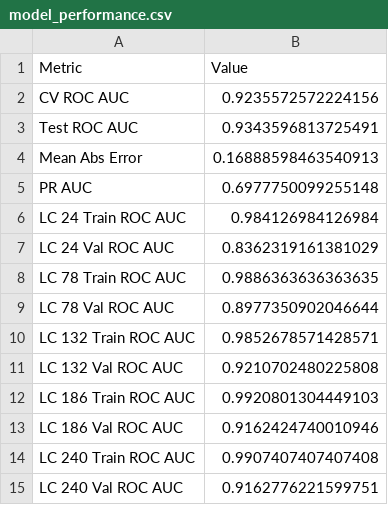
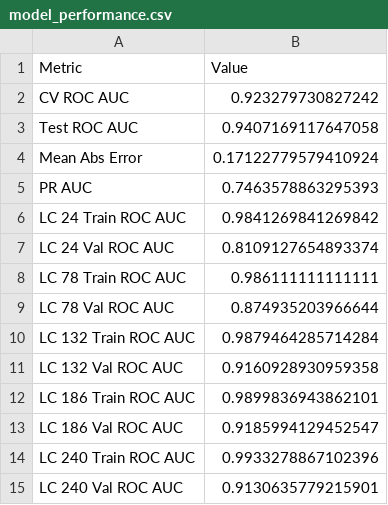
Before and after one commit to R3D-R4V3N/F1-Top-3, a CSV file: model_performance.csv, drawn as a sheet.

```diff
--- a/model_performance.csv
+++ b/model_performance.csv
@@ -1,15 +1,15 @@
 Metric,Value
-CV ROC AUC,0.9235572572224156
-Test ROC AUC,0.9343596813725491
-Mean Abs Error,0.16888598463540913
-PR AUC,0.6977750099255148
-LC 24 Train ROC AUC,0.984126984126984
-LC 24 Val ROC AUC,0.8362319161381029
-LC 78 Train ROC AUC,0.9886363636363635
-LC 78 Val ROC AUC,0.8977350902046644
-LC 132 Train ROC AUC,0.9852678571428571
-LC 132 Val ROC AUC,0.9210702480225808
-LC 186 Train ROC AUC,0.9920801304449103
-LC 186 Val ROC AUC,0.9162424740010946
-LC 240 Train ROC AUC,0.9907407407407408
-LC 240 Val ROC AUC,0.9162776221599751
+CV ROC AUC,0.923279730827242
+Test ROC AUC,0.9407169117647058
+Mean Abs Error,0.17122779579410924
+PR AUC,0.7463578863295393
+LC 24 Train ROC AUC,0.9841269841269842
+LC 24 Val ROC AUC,0.8109127654893374
+LC 78 Train ROC AUC,0.986111111111111
+LC 78 Val ROC AUC,0.874935203966644
+LC 132 Train ROC AUC,0.9879464285714284
+LC 132 Val ROC AUC,0.9160928930959358
+LC 186 Train ROC AUC,0.9899836943862101
+LC 186 Val ROC AUC,0.9185994129452547
+LC 240 Train ROC AUC,0.9933278867102396
+LC 240 Val ROC AUC,0.9130635779215901
```
Also changed, not shown: 1 other file.
